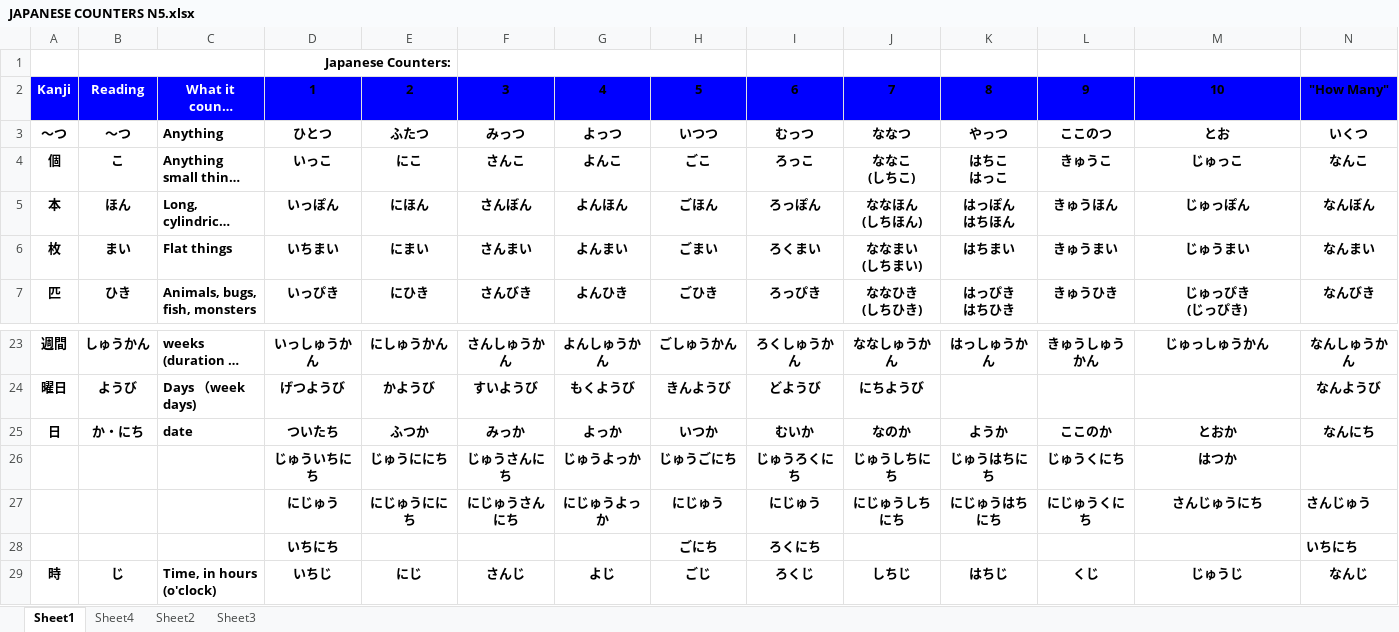
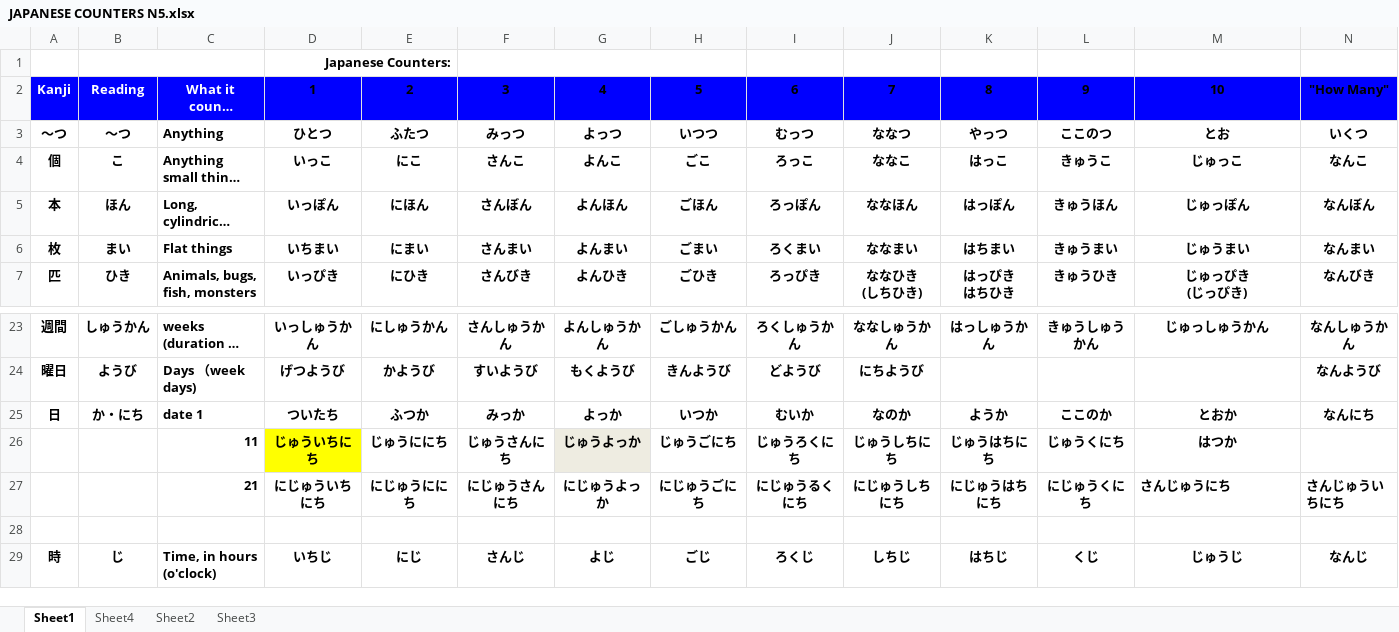
Before and after one commit to zargon01/Japanese-Notes, an Excel workbook: JAPANESE COUNTERS N5.xlsx, sheet Sheet1, drawn as a sheet; only a part is shown, gaps mark what is left out; long unchanged cells end in …; values as stored, in another font and other column widths than the file's, no borders; ↵ is a line break in a cell; the diff names each change by its address in the sheet, - before the commit and + after, or states it on an @@ line.

```diff
--- a/JAPANESE COUNTERS N5.xlsx (sheet Sheet1)
+++ b/JAPANESE COUNTERS N5.xlsx (sheet Sheet1)
-J4: ななこ ↵ (しちこ)
+J4: ななこ
-K4: はちこ ↵ はっこ
+K4: はっこ
-J5: ななほん ↵ (しちほん)
+J5: ななほん
-K5: はっぽん ↵ はちほん
+K5: はっぽん
-J6: ななまい ↵ (しちまい)
+J6: ななまい
-C25: date
+C25: date 1
-C26: (empty)
+C26: 11
-D26 fill: none
+D26 fill: #FFFF00
-G26 fill: none
+G26 fill: #EEECE1
-C27: (empty)
+C27: 21
-D27: にじゅう
+D27: にじゅういちにち
-H27: にじゅう
+H27: にじゅうごにち
-I27: にじゅう
+I27: にじゅうるくにち
-M27 alignment: center
+M27 alignment: left
-N27: さんじゅう
+N27: さんじゅういちにち
-row 28:  |  |  | いちにち |  |  |  | ごにち | ろくにち |  |  |  |  | いちにち
+row 28: (empty)
```
Also changed, not shown: BASIC VERBS.xlsx, 4 other files.
